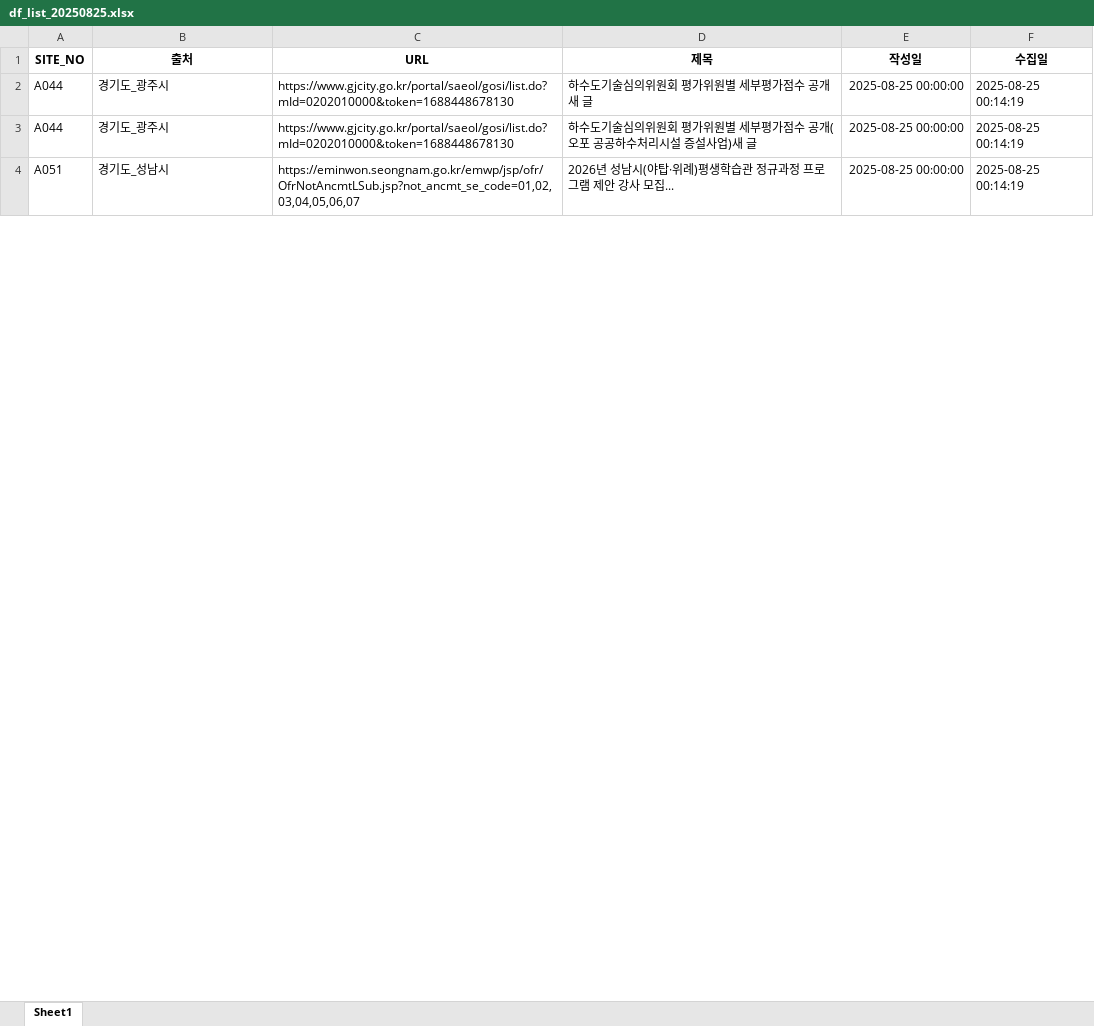
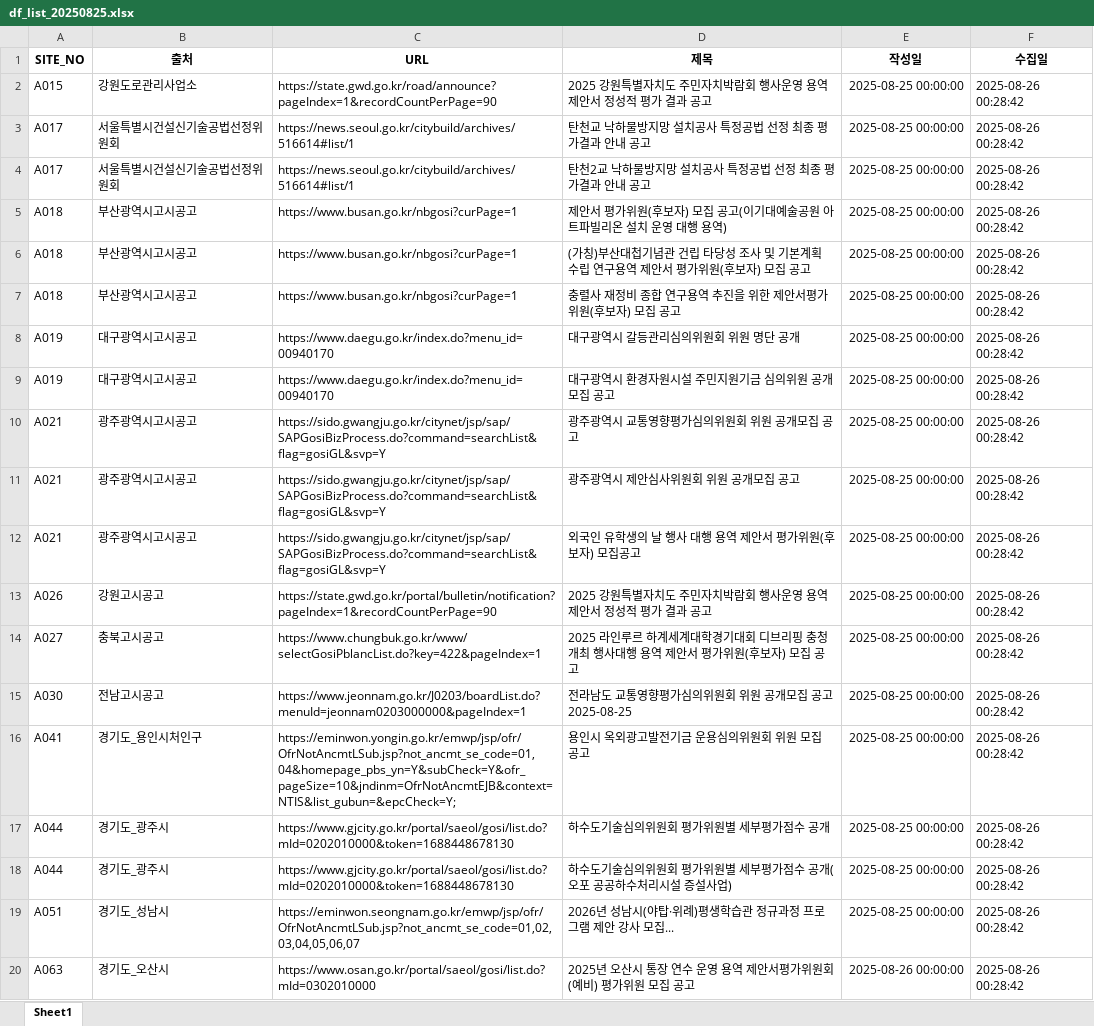
Before and after one commit to thingkinggg/crawl_info, an Excel workbook: df_list_20250825.xlsx, sheet Sheet1, drawn as a sheet; only a part is shown; values as stored, in another font and other column widths than the file's, no borders; addresses are those after the commit; the diff covers the shown part only; the diff names each change by its address in the sheet, - before the commit and + after, or states it on an @@ line.

Commit message:
Add files via upload

```diff
--- a/df_list_20250825.xlsx (sheet Sheet1)
+++ b/df_list_20250825.xlsx (sheet Sheet1)
+row 2: A015 | 강원도로관리사업소 | https://state.gwd.go.kr/road/announce?pageIndex=1&recordCountPerPage=90 | 2025 강원특별자치도 주민자치박람회 행사운영 용역 제안서 정성적 평가 결과 공고 | 2025-08-25 00:00:00 | 2025-08-26 00:28:42
+row 3: A017 | 서울특별시건설신기술공법선정위원회 | https://news.seoul.go.kr/citybuild/archives/516614#list/1 | 탄천교 낙하물방지망 설치공사 특정공법 선정 최종 평가결과 안내 공고 | 2025-08-25 00:00:00 | 2025-08-26 00:28:42
+row 4: A017 | 서울특별시건설신기술공법선정위원회 | https://news.seoul.go.kr/citybuild/archives/516614#list/1 | 탄천2교 낙하물방지망 설치공사 특정공법 선정 최종 평가결과 안내 공고 | 2025-08-25 00:00:00 | 2025-08-26 00:28:42
+row 5: A018 | 부산광역시고시공고 | https://www.busan.go.kr/nbgosi?curPage=1 | 제안서 평가위원(후보자) 모집 공고(이기대예술공원 아트파빌리온 설치 운영 대행 용역) | 2025-08-25 00:00:00 | 2025-08-26 00:28:42
+row 6: A018 | 부산광역시고시공고 | https://www.busan.go.kr/nbgosi?curPage=1 | (가칭)부산대첩기념관 건립 타당성 조사 및 기본계획 수립 연구용역 제안서 평가위원(후보자) 모집 공고 | 2025-08-25 00:00:00 | 2025-08-26 00:28:42
+row 7: A018 | 부산광역시고시공고 | https://www.busan.go.kr/nbgosi?curPage=1 | 충렬사 재정비 종합 연구용역 추진을 위한 제안서평가위원(후보자) 모집 공고 | 2025-08-25 00:00:00 | 2025-08-26 00:28:42
+row 8: A019 | 대구광역시고시공고 | https://www.daegu.go.kr/index.do?menu_id=00940170 | 대구광역시 갈등관리심의위원회 위원 명단 공개 | 2025-08-25 00:00:00 | 2025-08-26 00:28:42
+row 9: A019 | 대구광역시고시공고 | https://www.daegu.go.kr/index.do?menu_id=00940170 | 대구광역시 환경자원시설 주민지원기금 심의위원 공개모집 공고 | 2025-08-25 00:00:00 | 2025-08-26 00:28:42
+row 10: A021 | 광주광역시고시공고 | https://sido.gwangju.go.kr/citynet/jsp/sap/SAPGosiBizProcess.do?command=searchList&flag=gosiGL&svp=Y | 광주광역시 교통영향평가심의위원회 위원 공개모집 공고 | 2025-08-25 00:00:00 | 2025-08-26 00:28:42
+row 11: A021 | 광주광역시고시공고 | https://sido.gwangju.go.kr/citynet/jsp/sap/SAPGosiBizProcess.do?command=searchList&flag=gosiGL&svp=Y | 광주광역시 제안심사위원회 위원 공개모집 공고 | 2025-08-25 00:00:00 | 2025-08-26 00:28:42
+row 12: A021 | 광주광역시고시공고 | https://sido.gwangju.go.kr/citynet/jsp/sap/SAPGosiBizProcess.do?command=searchList&flag=gosiGL&svp=Y | 외국인 유학생의 날 행사 대행 용역 제안서 평가위원(후보자) 모집공고 | 2025-08-25 00:00:00 | 2025-08-26 00:28:42
+row 13: A026 | 강원고시공고 | https://state.gwd.go.kr/portal/bulletin/notification?pageIndex=1&recordCountPerPage=90 | 2025 강원특별자치도 주민자치박람회 행사운영 용역 제안서 정성적 평가 결과 공고 | 2025-08-25 00:00:00 | 2025-08-26 00:28:42
+row 14: A027 | 충북고시공고 | https://www.chungbuk.go.kr/www/selectGosiPblancList.do?key=422&pageIndex=1 | 2025 라인루르 하계세계대학경기대회 디브리핑 충청개최 행사대행 용역 제안서 평가위원(후보자) 모집 공고 | 2025-08-25 00:00:00 | 2025-08-26 00:28:42
+row 15: A030 | 전남고시공고 | https://www.jeonnam.go.kr/J0203/boardList.do?menuId=jeonnam0203000000&pageIndex=1 | 전라남도 교통영향평가심의위원회 위원 공개모집 공고2025-08-25 | 2025-08-25 00:00:00 | 2025-08-26 00:28:42
+row 16: A041 | 경기도_용인시처인구 | https://eminwon.yongin.go.kr/emwp/jsp/ofr/OfrNotAncmtLSub.jsp?not_ancmt_se_code=01,04&homepage_pbs_yn=Y&subCheck=Y&ofr_pageSize=10&jndinm=OfrNotAncmtEJB&context=NTIS&list_gubun=&epcCheck=Y; | 용인시 옥외광고발전기금 운용심의위원회 위원 모집 공고 | 2025-08-25 00:00:00 | 2025-08-26 00:28:42
-D17 (제목): 하수도기술심의위원회 평가위원별 세부평가점수 공개새 글
+D17 (제목): 하수도기술심의위원회 평가위원별 세부평가점수 공개
-F17:F19 (수집일): 2025-08-25 00:14:19
+F17:F19 (수집일): 2025-08-26 00:28:42
-D18 (제목): …설사업)새 글
+D18 (제목): …설사업)
+row 20: A063 | 경기도_오산시 | https://www.osan.go.kr/portal/saeol/gosi/list.do?mId=0302010000 | 2025년 오산시 통장 연수 운영 용역 제안서평가위원회 (예비) 평가위원 모집 공고 | 2025-08-26 00:00:00 | 2025-08-26 00:28:42
```
Also changed, not shown: 29 added rows and 15 edited cells elsewhere in this sheet.
